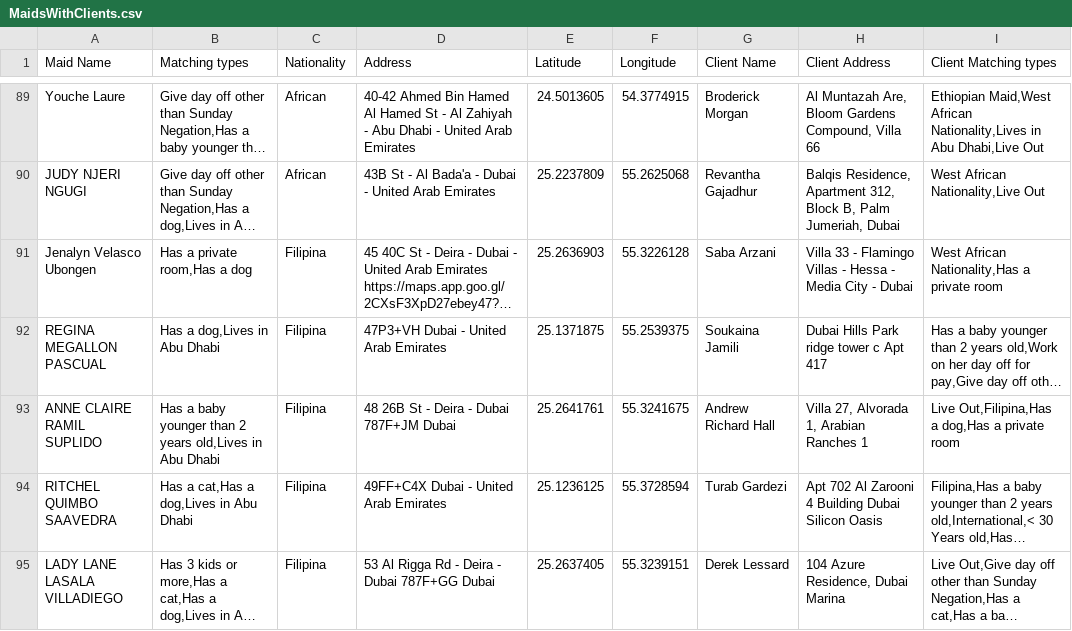
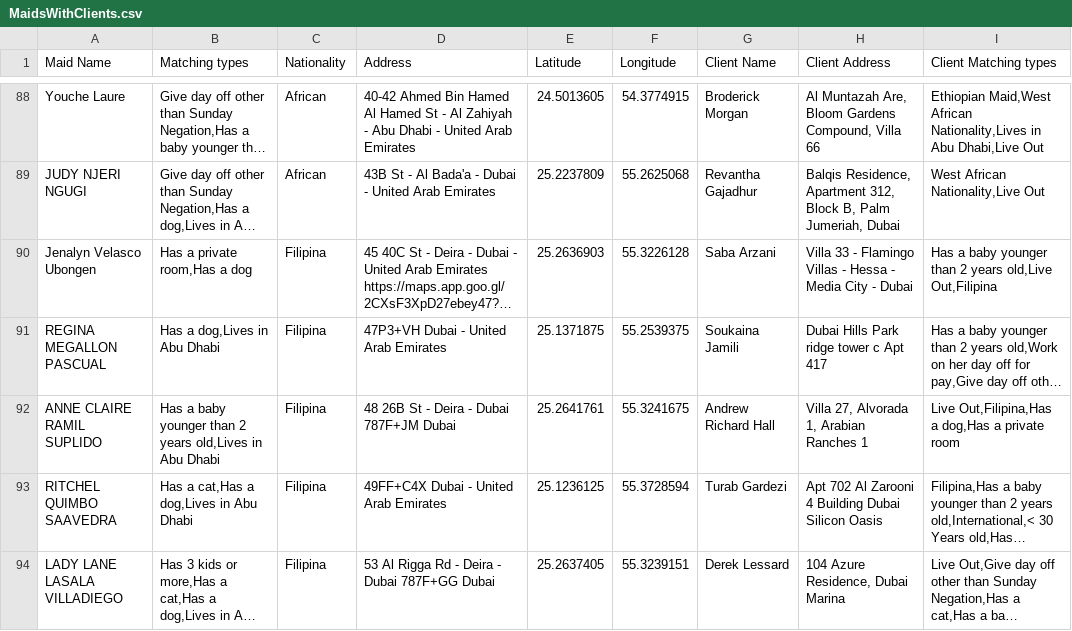
Before and after one commit to charbelchdid/map, a CSV file: MaidsWithClients.csv, drawn as a sheet; only a part is shown, gaps mark what is left out; long unchanged cells end in …; addresses are those after the commit; the diff covers the shown part only; the diff names each change by its address in the sheet, - before the commit and + after, or states it on an @@ line.

Commit message:
Update MaidsWithClients.csv - 2025-06-26T21:44:11.897Z

```diff
--- a/MaidsWithClients.csv
+++ b/MaidsWithClients.csv
-I90 (Client Matching types): West African Nationality,Has a private room
+I90 (Client Matching types): Has a baby younger than 2 years old,Live Out,Filipina
```
Also changed, not shown: 6 added rows, 6 removed rows and 2 edited cells elsewhere in this file.
